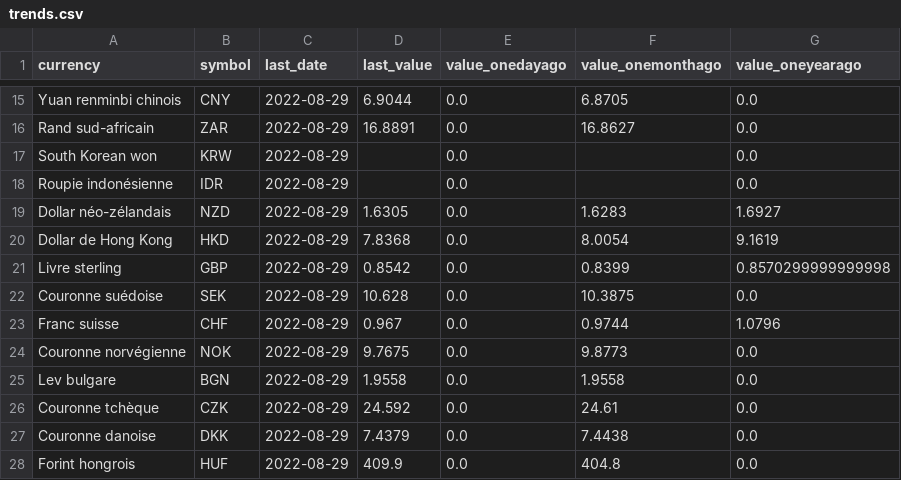
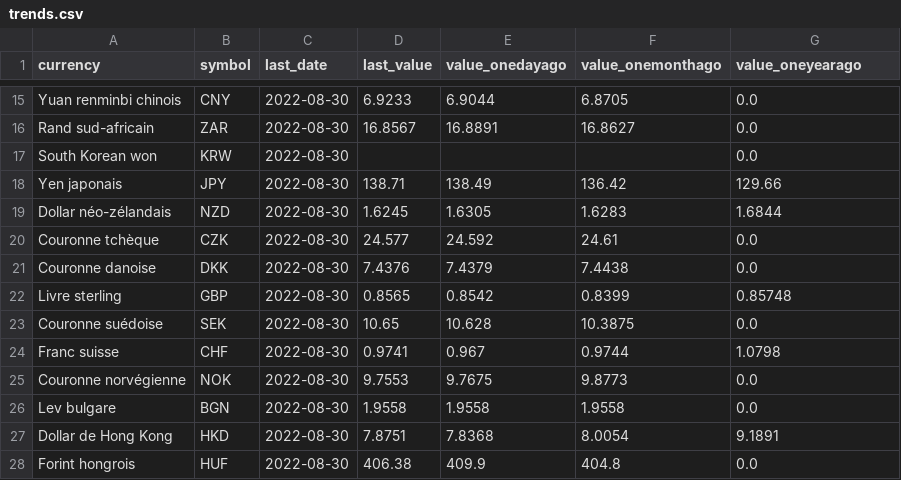
Before and after one commit to AntoineDumestre/Exchange-rates, a CSV file: trends.csv, drawn as a sheet; only a part is shown, gaps mark what is left out; removed rows and columns are numbered as before the commit, all else as after; the diff covers the shown part only; the diff names each change by its address in the sheet, - before the commit and + after, or states it on an @@ line.

```diff
--- a/trends.csv
+++ b/trends.csv
-C15:C17 (last_date): 2022-08-29
+C15:C17 (last_date): 2022-08-30
-D15 (last_value): 6.9044
+D15 (last_value): 6.9233
-E15 (value_onedayago): 0.0
+E15 (value_onedayago): 6.9044
-D16 (last_value): 16.8891
+D16 (last_value): 16.8567
-E16 (value_onedayago): 0.0
+E16 (value_onedayago): 16.8891
-E17 (value_onedayago): 0.0
+E17 (value_onedayago): (empty)
-row 18: Roupie indonésienne | IDR | 2022-08-29 |  | 0.0 |  | 0.0
+row 18: Yen japonais | JPY | 2022-08-30 | 138.71 | 138.49 | 136.42 | 129.66
-C19 (last_date): 2022-08-29
+C19 (last_date): 2022-08-30
-D19 (last_value): 1.6305
+D19 (last_value): 1.6245
-E19 (value_onedayago): 0.0
+E19 (value_onedayago): 1.6305
-G19 (value_oneyearago): 1.6927
+G19 (value_oneyearago): 1.6844
-row 20: Dollar de Hong Kong | HKD | 2022-08-29 | 7.8368 | 0.0 | 8.0054 | 9.1619
+row 20: Couronne tchèque | CZK | 2022-08-30 | 24.577 | 24.592 | 24.61 | 0.0
+row 21: Couronne danoise | DKK | 2022-08-30 | 7.4376 | 7.4379 | 7.4438 | 0.0
-C22:C26 (last_date): 2022-08-29
+C22:C26 (last_date): 2022-08-30
-D22 (last_value): 0.8542
+D22 (last_value): 0.8565
-E22 (value_onedayago): 0.0
+E22 (value_onedayago): 0.8542
-G22 (value_oneyearago): 0.8570299999999998
+G22 (value_oneyearago): 0.85748
-D23 (last_value): 10.628
+D23 (last_value): 10.65
-E23 (value_onedayago): 0.0
+E23 (value_onedayago): 10.628
-D24 (last_value): 0.967
+D24 (last_value): 0.9741
-E24 (value_onedayago): 0.0
+E24 (value_onedayago): 0.967
-G24 (value_oneyearago): 1.0796
+G24 (value_oneyearago): 1.0798
-D25 (last_value): 9.7675
+D25 (last_value): 9.7553
-E25 (value_onedayago): 0.0
+E25 (value_onedayago): 9.7675
-E26 (value_onedayago): 0.0
+E26 (value_onedayago): 1.9558
-row 26: Couronne tchèque | CZK | 2022-08-29 | 24.592 | 0.0 | 24.61 | 0.0
-row 27: Couronne danoise | DKK | 2022-08-29 | 7.4379 | 0.0 | 7.4438 | 0.0
+row 27: Dollar de Hong Kong | HKD | 2022-08-30 | 7.8751 | 7.8368 | 8.0054 | 9.1891
-C28 (last_date): 2022-08-29
+C28 (last_date): 2022-08-30
-D28 (last_value): 409.9
+D28 (last_value): 406.38
-E28 (value_onedayago): 0.0
+E28 (value_onedayago): 409.9
```
Also changed, not shown: 2 added rows, 2 removed rows and 53 edited cells elsewhere in this file, 1 other file.
